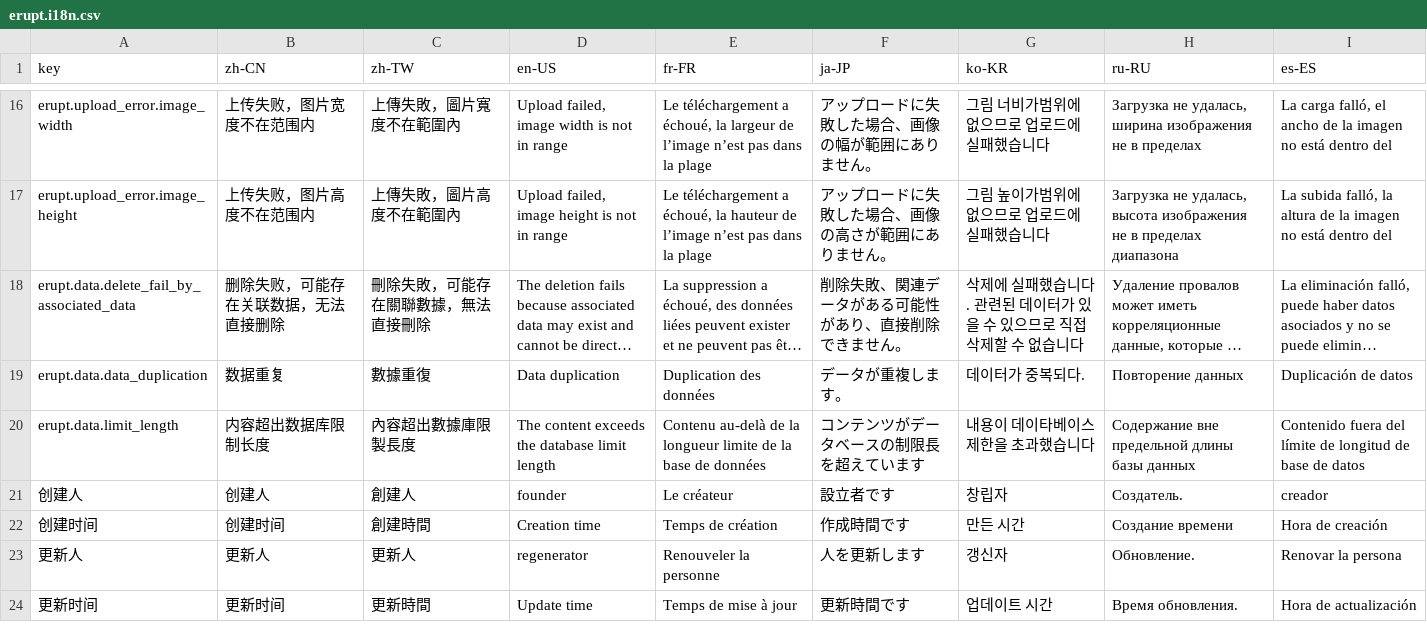
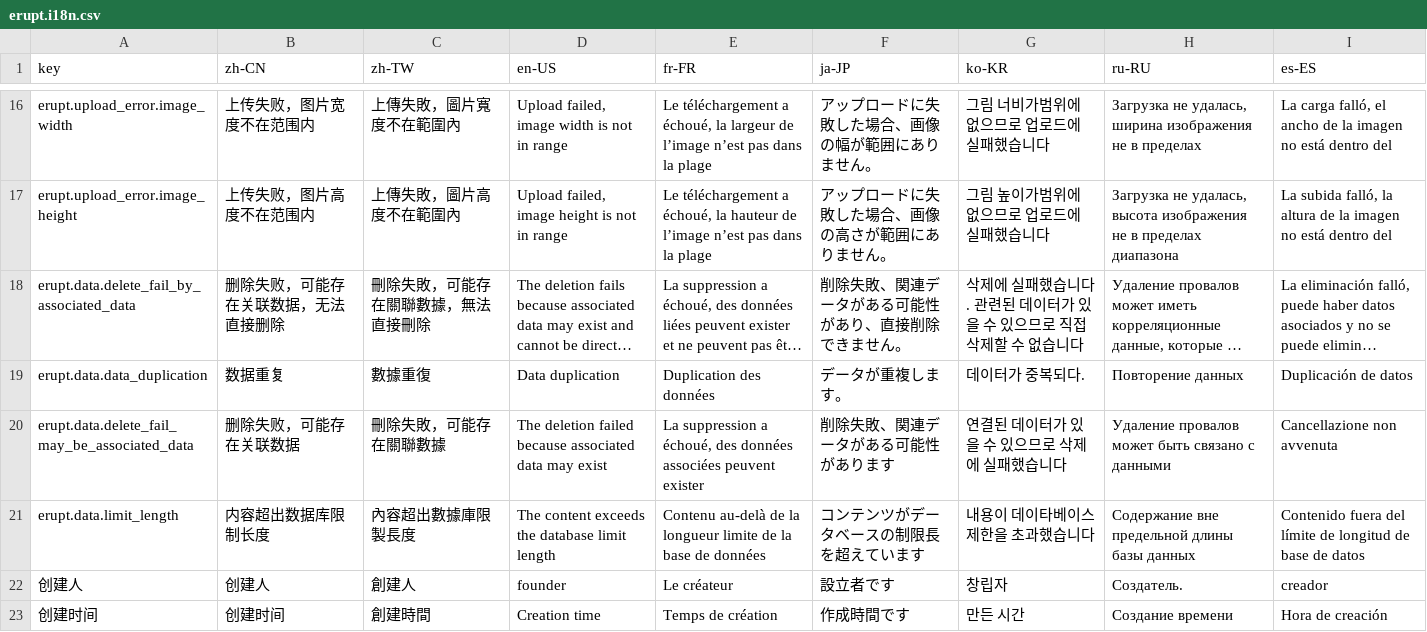
Before and after one commit to erupts/erupt, a CSV file: erupt-core/src/main/resources/i18n/erupt.i18n.csv, drawn as a sheet; only a part is shown, gaps mark what is left out; the shorter side is filled out with more unchanged rows; long unchanged cells end in …; the diff names each change by its address in the sheet, - before the commit and + after, or states it on an @@ line.

```diff
--- a/erupt-core/src/main/resources/i18n/erupt.i18n.csv
+++ b/erupt-core/src/main/resources/i18n/erupt.i18n.csv
+row 20: erupt.data.delete_fail_may_be_associated_data | 删除失败，可能存在关联数据 | 刪除失敗，可能存在關聯數據 | The deletion failed because associated data may exist | La suppression a échoué, des données associées peuvent exister | 削除失敗、関連データがある可能性があります | 연결된 데이터가 있을 수 있으므로 삭제에 실패했습니다 | Удаление провалов может быть связано с данными | Cancellazione non avvenuta
```
Also changed, not shown: 5 other files.
